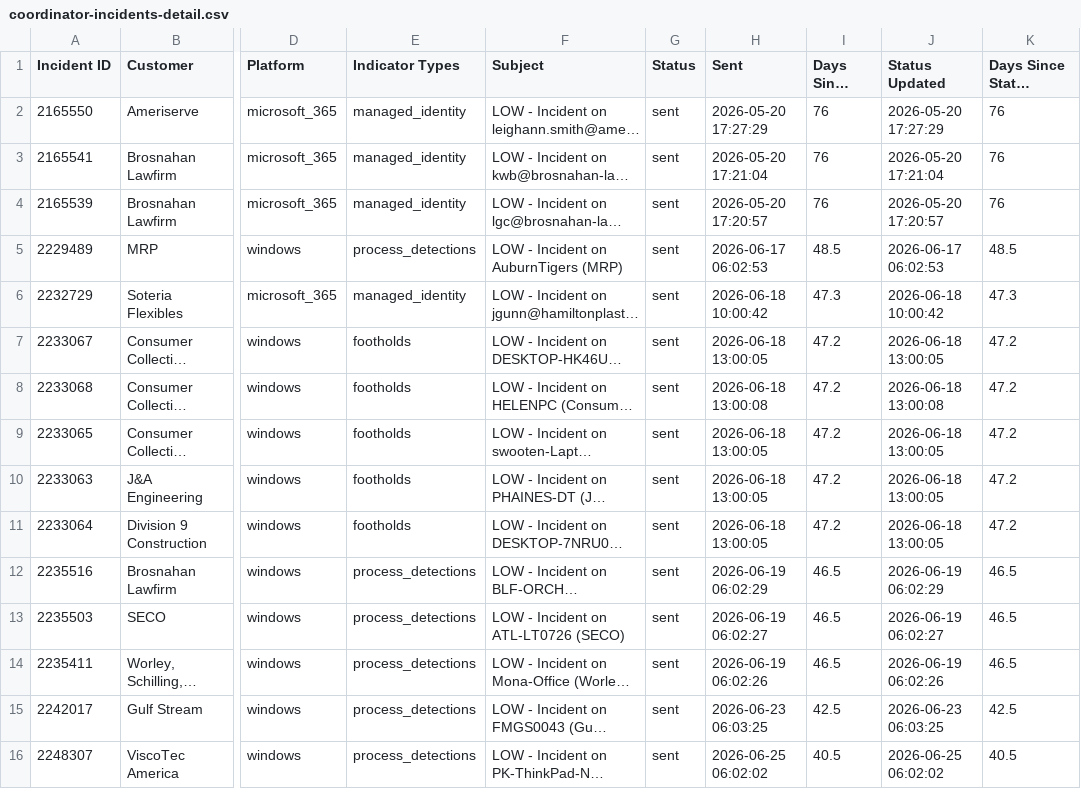
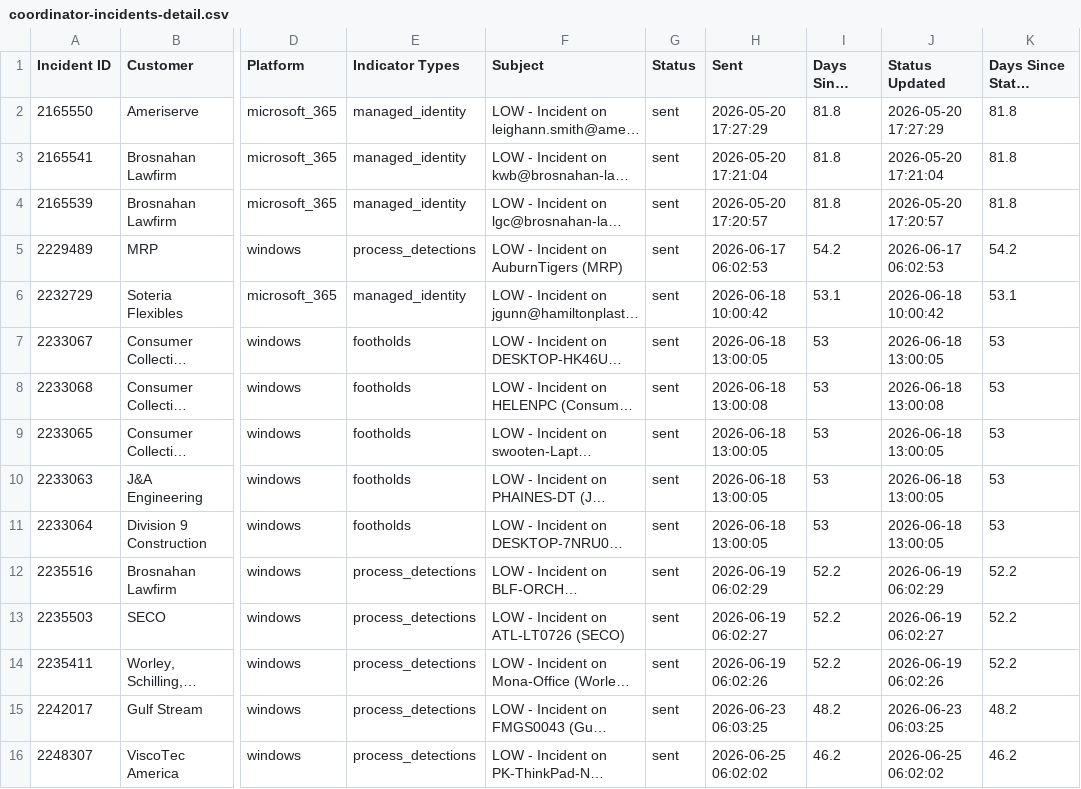
Before and after one commit to winkjb/ai-dev, a CSV file: security/01-coordinator/output/coordinator-incidents-detail.csv, drawn as a sheet; only a part is shown, gaps mark what is left out; long unchanged cells end in …; the diff covers the shown part only; the diff names each change by its address in the sheet, - before the commit and + after, or states it on an @@ line.

```diff
--- a/security/01-coordinator/output/coordinator-incidents-detail.csv
+++ b/security/01-coordinator/output/coordinator-incidents-detail.csv
-I2:I4 (Days Since Sent): 76
+I2:I4 (Days Since Sent): 81.8
-K2:K4 (Days Since Status Update): 76
+K2:K4 (Days Since Status Update): 81.8
-I5 (Days Since Sent): 48.5
+I5 (Days Since Sent): 54.2
-K5 (Days Since Status Update): 48.5
+K5 (Days Since Status Update): 54.2
-I6 (Days Since Sent): 47.3
+I6 (Days Since Sent): 53.1
-K6 (Days Since Status Update): 47.3
+K6 (Days Since Status Update): 53.1
-I7:I11 (Days Since Sent): 47.2
+I7:I11 (Days Since Sent): 53
-K7:K11 (Days Since Status Update): 47.2
+K7:K11 (Days Since Status Update): 53
-I12:I14 (Days Since Sent): 46.5
+I12:I14 (Days Since Sent): 52.2
-K12:K14 (Days Since Status Update): 46.5
+K12:K14 (Days Since Status Update): 52.2
-I15 (Days Since Sent): 42.5
+I15 (Days Since Sent): 48.2
-K15 (Days Since Status Update): 42.5
+K15 (Days Since Status Update): 48.2
-I16 (Days Since Sent): 40.5
+I16 (Days Since Sent): 46.2
-K16 (Days Since Status Update): 40.5
+K16 (Days Since Status Update): 46.2
```
Also changed, not shown: 6 added rows, 2 removed rows and 44 edited cells elsewhere in this file, security/01-coordinator/output/coordinator-escalations-detail.csv, security/01-coordinator/output/coordinator-escalations-summary.csv, 23 other files.
